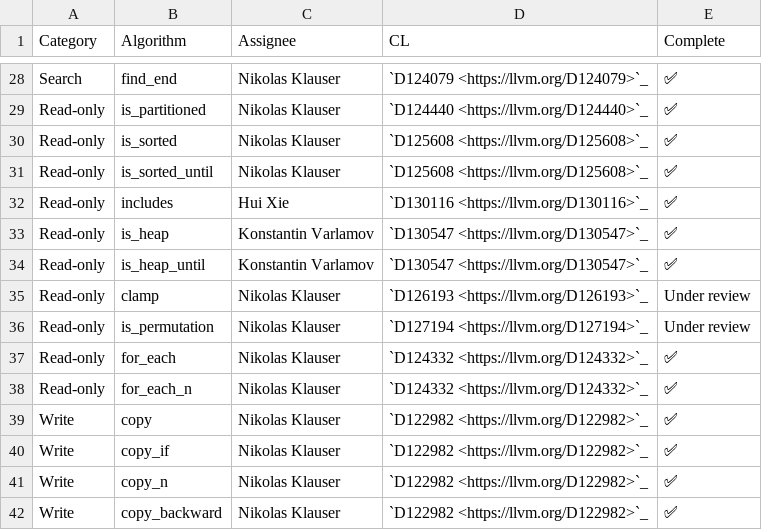
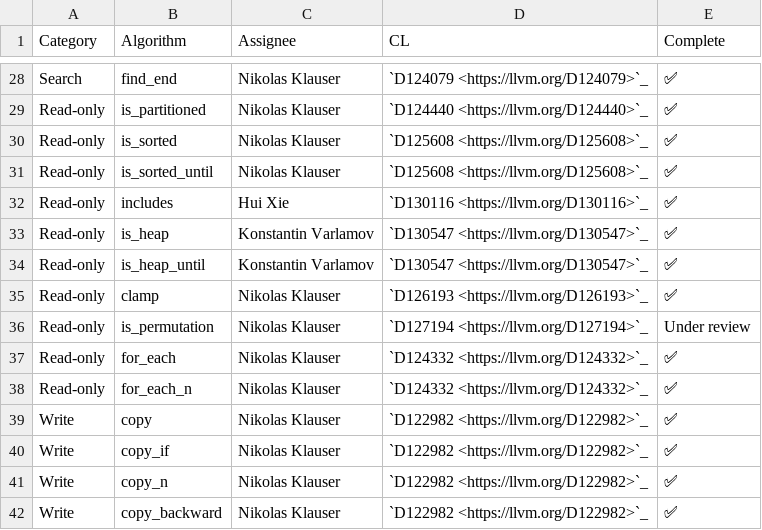
Before and after one commit to llvm/llvm-project-release-prs, a CSV file: libcxx/docs/Status/RangesAlgorithms.csv, drawn as a sheet; only a part is shown, gaps mark what is left out.

Commit message:
[libc++][ranges] Implement `ranges::clamp`
Differential Revision: https://reviews.llvm.org/D126193

(cherry picked from commit a203acb9dd7227323d6161431225189d49917744)

```diff
--- a/libcxx/docs/Status/RangesAlgorithms.csv
+++ b/libcxx/docs/Status/RangesAlgorithms.csv
@@ -34,3 +34,3 @@ Read-only,is_heap,Konstantin Varlamov,`D130547 <https://llvm.org/D130547>`_,✅
 Read-only,is_heap_until,Konstantin Varlamov,`D130547 <https://llvm.org/D130547>`_,✅
-Read-only,clamp,Nikolas Klauser,`D126193 <https://llvm.org/D126193>`_,Under review
+Read-only,clamp,Nikolas Klauser,`D126193 <https://llvm.org/D126193>`_,✅
 Read-only,is_permutation,Nikolas Klauser,`D127194 <https://llvm.org/D127194>`_,Under review
```
Also changed, not shown: 13 other files.
